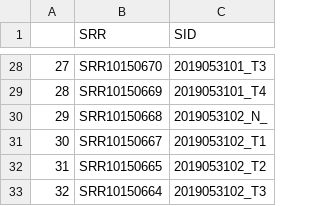
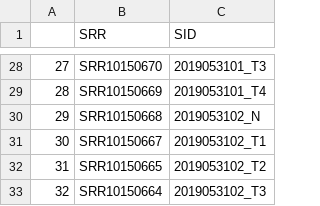
Before and after one commit to Shicheng-Guo/pancreaticancer, a CSV file: data/medip/newsam-mbdseq-SRR.csv, drawn as a sheet; only a part is shown, gaps mark what is left out; the diff covers the shown part only.

```diff
--- a/data/medip/newsam-mbdseq-SRR.csv
+++ b/data/medip/newsam-mbdseq-SRR.csv
@@ -30 +30 @@
-"29","SRR10150668","2019053102_N_"
+29,SRR10150668,2019053102_N
```
Also changed, not shown: 6 edited cells elsewhere in this file.
